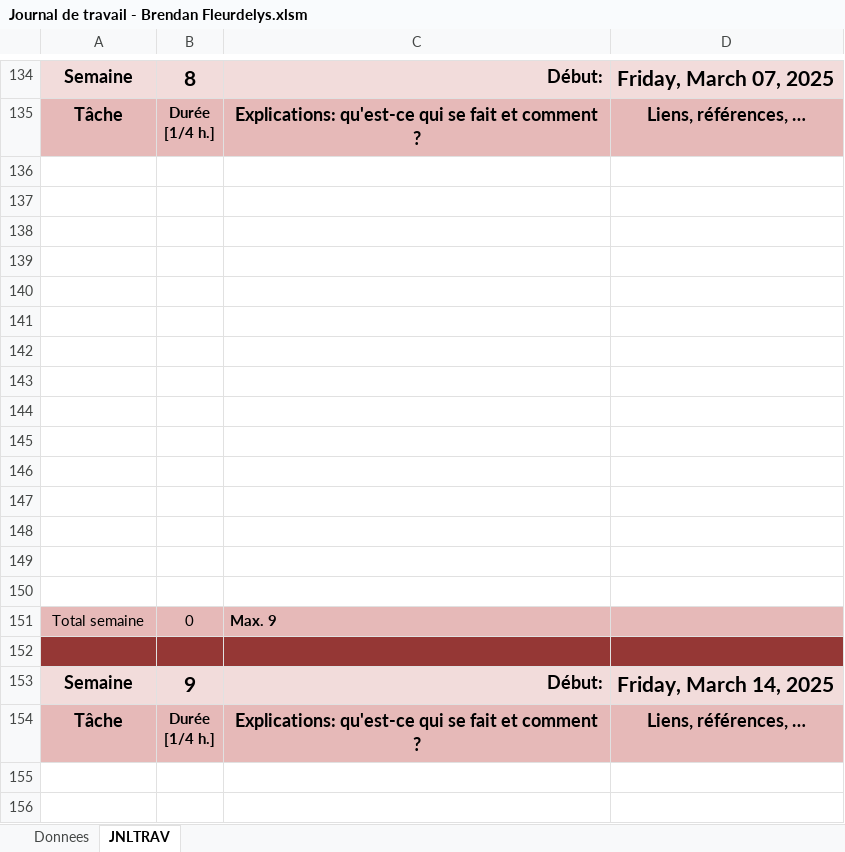
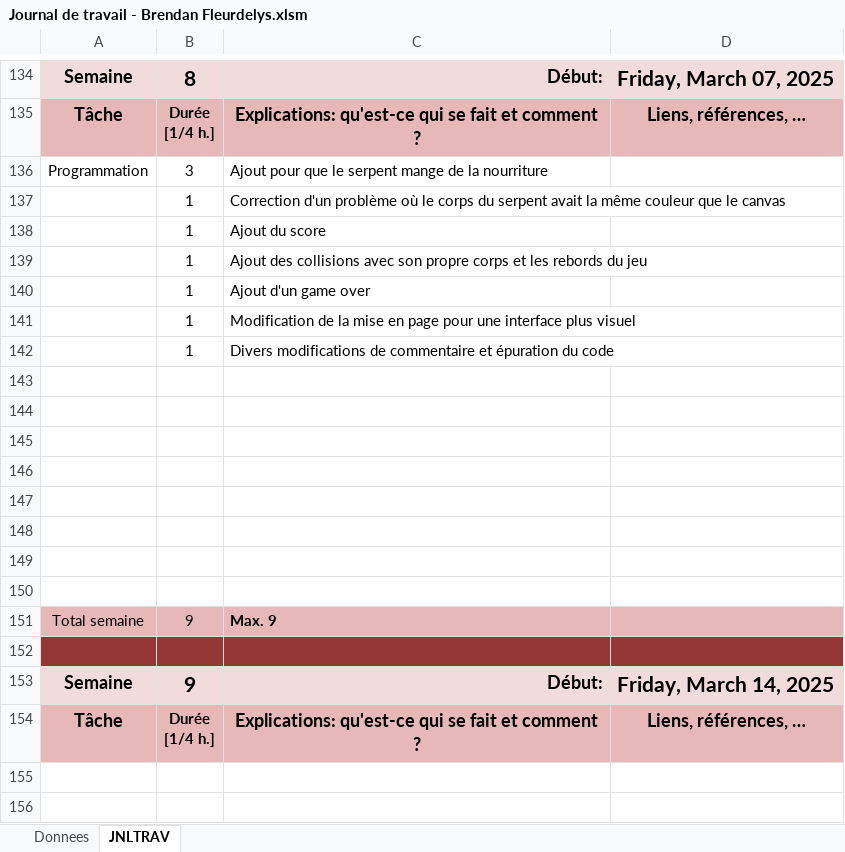
Before and after one commit to Fbrend23/snake, an Excel workbook: doc/Journal de travail - Brendan Fleurdelys.xlsm, sheet JNLTRAV, drawn as a sheet; only a part is shown, gaps mark what is left out; values as stored, in another font and other column widths than the file's, no borders; charts and pictures not drawn; removed rows and columns are numbered as before the commit, all else as after; the diff names each change by its address in the sheet, - before the commit and + after, or states it on an @@ line.

Commit message:
Update Journal de travail - Brendan Fleurdelys.xlsm

```diff
--- a/doc/Journal de travail - Brendan Fleurdelys.xlsm (sheet JNLTRAV)
+++ b/doc/Journal de travail - Brendan Fleurdelys.xlsm (sheet JNLTRAV)
+row 136: Programmation | 3 | Ajout pour que le serpent mange de la nourriture
+row 137:  | 1 | Correction d'un problème où le corps du serpent avait la même couleur que le canvas
+row 138:  | 1 | Ajout du score
+row 139:  | 1 | Ajout des collisions avec son propre corps et les rebords du jeu
+row 140:  | 1 | Ajout d'un game over
+row 141:  | 1 | Modification de la mise en page pour une interface plus visuel
+row 142:  | 1 | Divers modifications de commentaire et épuration du code
-row 144: (empty)
-row 145: (empty)
-row 146: (empty)
-row 147: (empty)
-row 148: (empty)
-row 149: (empty)
-row 150: (empty)
-B151: 0
+B151: 9
```
Also changed, not shown: charts or pictures.
